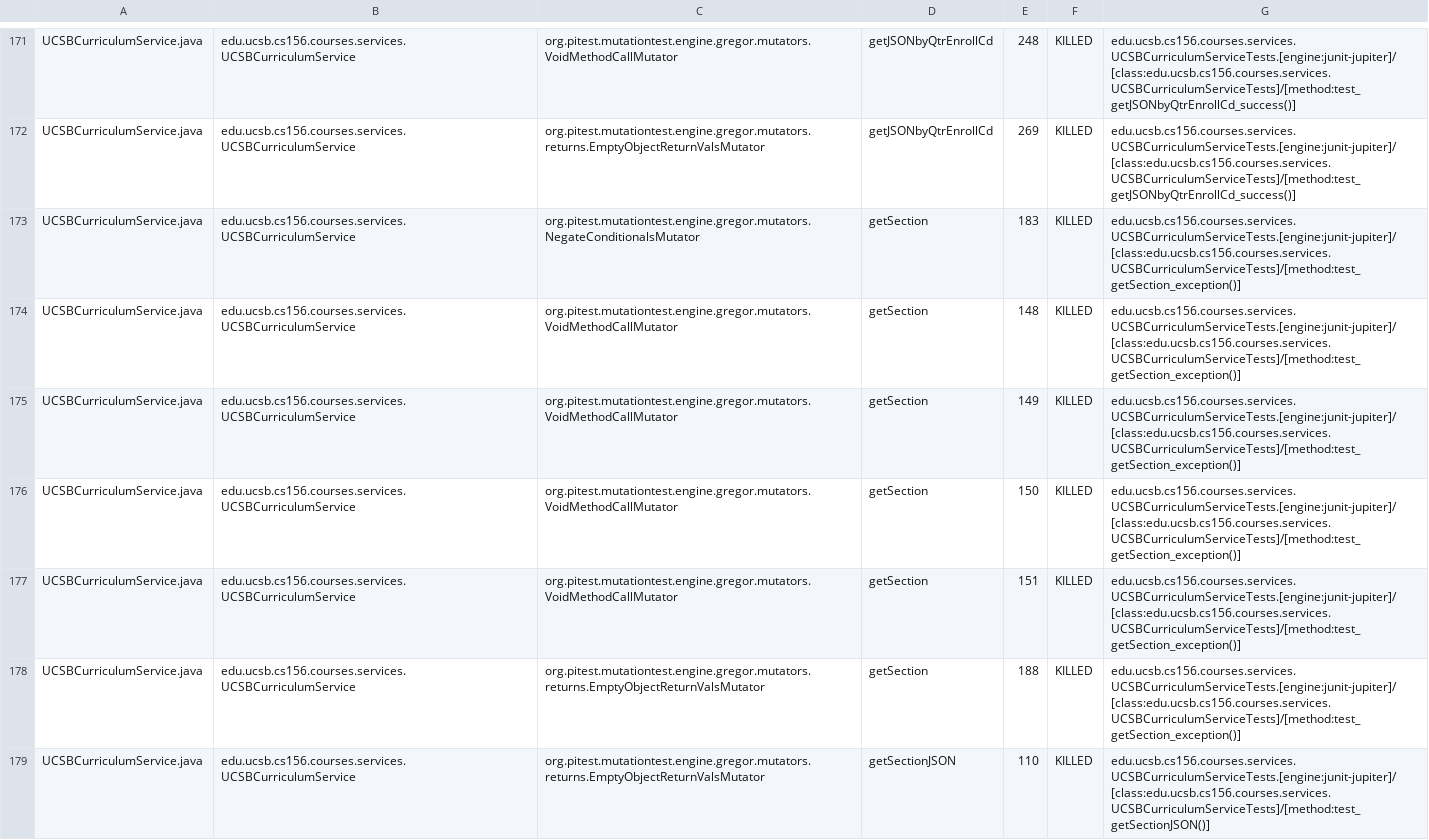
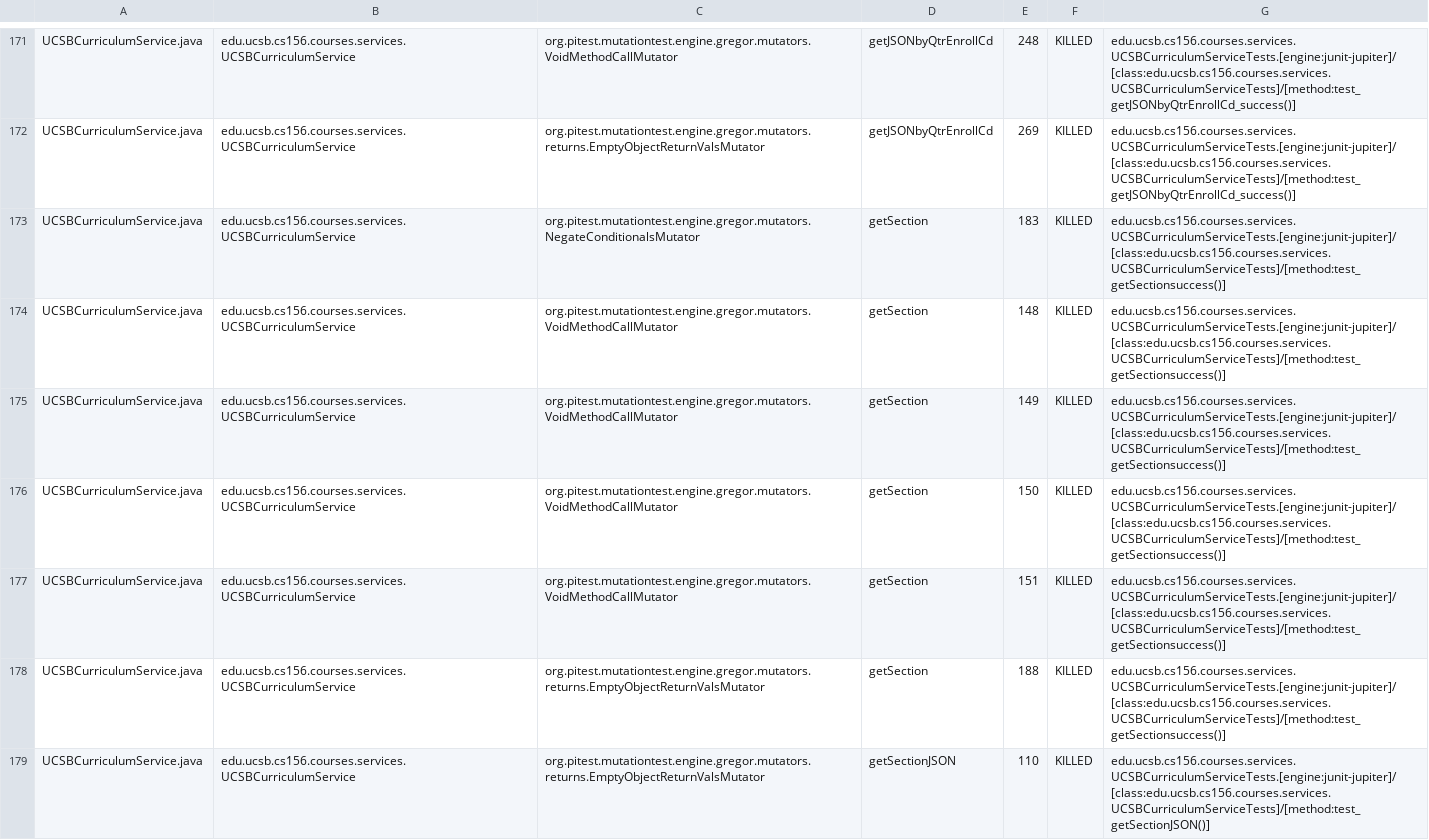
Before and after one commit to ucsb-cs156-w24/proj-courses-w24-5pm-4, a CSV file: prs/23/pitest/mutations.csv, drawn as a sheet; only a part is shown, gaps mark what is left out; the diff covers the shown part only.

Commit message:
Deploying to gh-pages from @ ucsb-cs156-w24/proj-courses-w24-5pm-4@f861d2eb0bd3bb0380e09e13fca95111be2b9bcf 🚀

```diff
--- a/prs/23/pitest/mutations.csv
+++ b/prs/23/pitest/mutations.csv
@@ -172,8 +172,8 @@ UCSBCurriculumService.java,edu.ucsb.cs156.courses.services.UCSBCurriculumService
 UCSBCurriculumService.java,edu.ucsb.cs156.courses.services.UCSBCurriculumService,org.pitest.mutationtest.engine.gregor.mutators.returns.EmptyObjectReturnValsMutator,getJSONbyQtrEnrollCd,269,KILLED,edu.ucsb.cs156.courses.services.UCSBCurriculumServiceTests.[engine:junit-jupiter]/[class:edu.ucsb.cs156.courses.services.UCSBCurriculumServiceTests]/[method:test_getJSONbyQtrEnrollCd_success()]
-UCSBCurriculumService.java,edu.ucsb.cs156.courses.services.UCSBCurriculumService,org.pitest.mutationtest.engine.gregor.mutators.NegateConditionalsMutator,getSection,183,KILLED,edu.ucsb.cs156.courses.services.UCSBCurriculumServiceTests.[engine:junit-jupiter]/[class:edu.ucsb.cs156.courses.services.UCSBCurriculumServiceTests]/[method:test_getSection_exception()]
-UCSBCurriculumService.java,edu.ucsb.cs156.courses.services.UCSBCurriculumService,org.pitest.mutationtest.engine.gregor.mutators.VoidMethodCallMutator,getSection,148,KILLED,edu.ucsb.cs156.courses.services.UCSBCurriculumServiceTests.[engine:junit-jupiter]/[class:edu.ucsb.cs156.courses.services.UCSBCurriculumServiceTests]/[method:test_getSection_exception()]
-UCSBCurriculumService.java,edu.ucsb.cs156.courses.services.UCSBCurriculumService,org.pitest.mutationtest.engine.gregor.mutators.VoidMethodCallMutator,getSection,149,KILLED,edu.ucsb.cs156.courses.services.UCSBCurriculumServiceTests.[engine:junit-jupiter]/[class:edu.ucsb.cs156.courses.services.UCSBCurriculumServiceTests]/[method:test_getSection_exception()]
-UCSBCurriculumService.java,edu.ucsb.cs156.courses.services.UCSBCurriculumService,org.pitest.mutationtest.engine.gregor.mutators.VoidMethodCallMutator,getSection,150,KILLED,edu.ucsb.cs156.courses.services.UCSBCurriculumServiceTests.[engine:junit-jupiter]/[class:edu.ucsb.cs156.courses.services.UCSBCurriculumServiceTests]/[method:test_getSection_exception()]
-UCSBCurriculumService.java,edu.ucsb.cs156.courses.services.UCSBCurriculumService,org.pitest.mutationtest.engine.gregor.mutators.VoidMethodCallMutator,getSection,151,KILLED,edu.ucsb.cs156.courses.services.UCSBCurriculumServiceTests.[engine:junit-jupiter]/[class:edu.ucsb.cs156.courses.services.UCSBCurriculumServiceTests]/[method:test_getSection_exception()]
-UCSBCurriculumService.java,edu.ucsb.cs156.courses.services.UCSBCurriculumService,org.pitest.mutationtest.engine.gregor.mutators.returns.EmptyObjectReturnValsMutator,getSection,188,KILLED,edu.ucsb.cs156.courses.services.UCSBCurriculumServiceTests.[engine:junit-jupiter]/[class:edu.ucsb.cs156.courses.services.UCSBCurriculumServiceTests]/[method:test_getSection_exception()]
+UCSBCurriculumService.java,edu.ucsb.cs156.courses.services.UCSBCurriculumService,org.pitest.mutationtest.engine.gregor.mutators.NegateConditionalsMutator,getSection,183,KILLED,edu.ucsb.cs156.courses.services.UCSBCurriculumServiceTests.[engine:junit-jupiter]/[class:edu.ucsb.cs156.courses.services.UCSBCurriculumServiceTests]/[method:test_getSectionsuccess()]
+UCSBCurriculumService.java,edu.ucsb.cs156.courses.services.UCSBCurriculumService,org.pitest.mutationtest.engine.gregor.mutators.VoidMethodCallMutator,getSection,148,KILLED,edu.ucsb.cs156.courses.services.UCSBCurriculumServiceTests.[engine:junit-jupiter]/[class:edu.ucsb.cs156.courses.services.UCSBCurriculumServiceTests]/[method:test_getSectionsuccess()]
+UCSBCurriculumService.java,edu.ucsb.cs156.courses.services.UCSBCurriculumService,org.pitest.mutationtest.engine.gregor.mutators.VoidMethodCallMutator,getSection,149,KILLED,edu.ucsb.cs156.courses.services.UCSBCurriculumServiceTests.[engine:junit-jupiter]/[class:edu.ucsb.cs156.courses.services.UCSBCurriculumServiceTests]/[method:test_getSectionsuccess()]
+UCSBCurriculumService.java,edu.ucsb.cs156.courses.services.UCSBCurriculumService,org.pitest.mutationtest.engine.gregor.mutators.VoidMethodCallMutator,getSection,150,KILLED,edu.ucsb.cs156.courses.services.UCSBCurriculumServiceTests.[engine:junit-jupiter]/[class:edu.ucsb.cs156.courses.services.UCSBCurriculumServiceTests]/[method:test_getSectionsuccess()]
+UCSBCurriculumService.java,edu.ucsb.cs156.courses.services.UCSBCurriculumService,org.pitest.mutationtest.engine.gregor.mutators.VoidMethodCallMutator,getSection,151,KILLED,edu.ucsb.cs156.courses.services.UCSBCurriculumServiceTests.[engine:junit-jupiter]/[class:edu.ucsb.cs156.courses.services.UCSBCurriculumServiceTests]/[method:test_getSectionsuccess()]
+UCSBCurriculumService.java,edu.ucsb.cs156.courses.services.UCSBCurriculumService,org.pitest.mutationtest.engine.gregor.mutators.returns.EmptyObjectReturnValsMutator,getSection,188,KILLED,edu.ucsb.cs156.courses.services.UCSBCurriculumServiceTests.[engine:junit-jupiter]/[class:edu.ucsb.cs156.courses.services.UCSBCurriculumServiceTests]/[method:test_getSectionsuccess()]
 UCSBCurriculumService.java,edu.ucsb.cs156.courses.services.UCSBCurriculumService,org.pitest.mutationtest.engine.gregor.mutators.returns.EmptyObjectReturnValsMutator,getSectionJSON,110,KILLED,edu.ucsb.cs156.courses.services.UCSBCurriculumServiceTests.[engine:junit-jupiter]/[class:edu.ucsb.cs156.courses.services.UCSBCurriculumServiceTests]/[method:test_getSectionJSON()]
```
Also changed, not shown: 60 edited cells elsewhere in this file, 39 other files.
